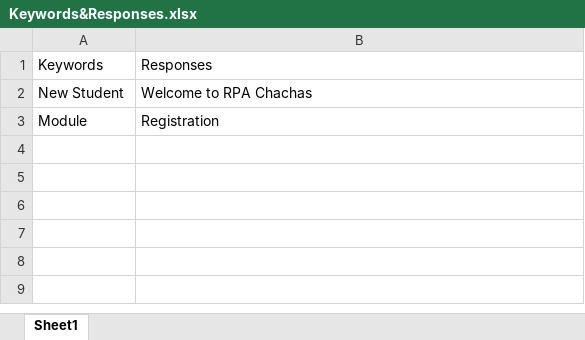
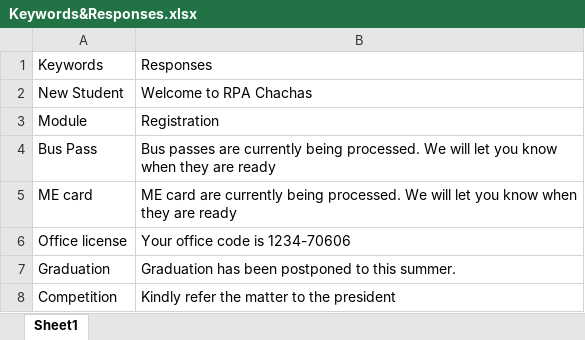
Before and after one commit to RoshanSRK/Assignment3RPA, an Excel workbook: Keywords&Responses.xlsx, sheet Sheet1, drawn as a sheet; values as stored, in another font and other column widths than the file's, no borders; the diff names each change by its address in the sheet, - before the commit and + after, or states it on an @@ line.

Commit message:
keywords updated

```diff
--- a/Keywords&Responses.xlsx (sheet Sheet1)
+++ b/Keywords&Responses.xlsx (sheet Sheet1)
+row 4: Bus Pass | Bus passes are currently being processed. We will let you know when they are ready
+row 5: ME card | ME card are currently being processed. We will let you know when they are ready
+row 6: Office license | Your office code is 1234-70606
+row 7: Graduation | Graduation has been postponed to this summer.
+row 8: Competition | Kindly refer the matter to the president
```
Also changed, not shown: 2 other files.
